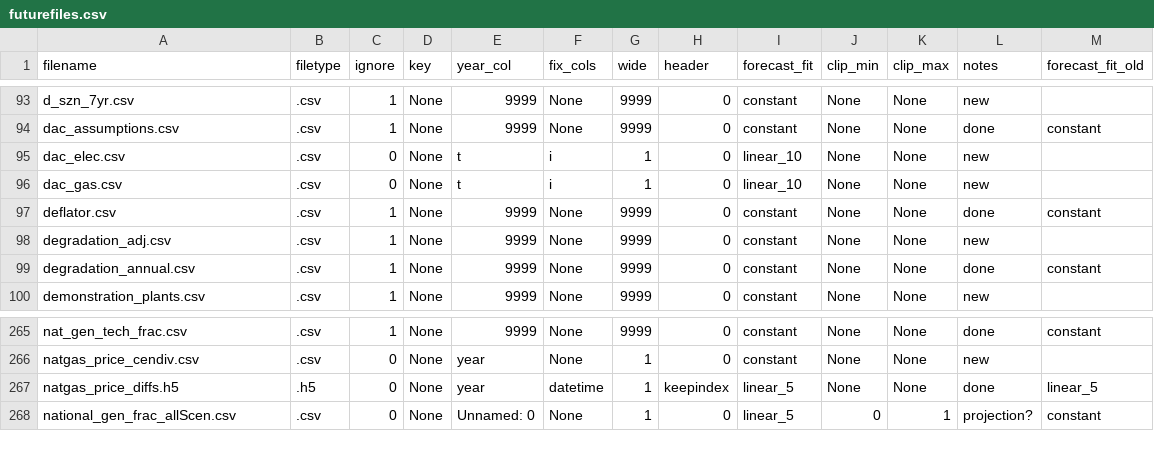
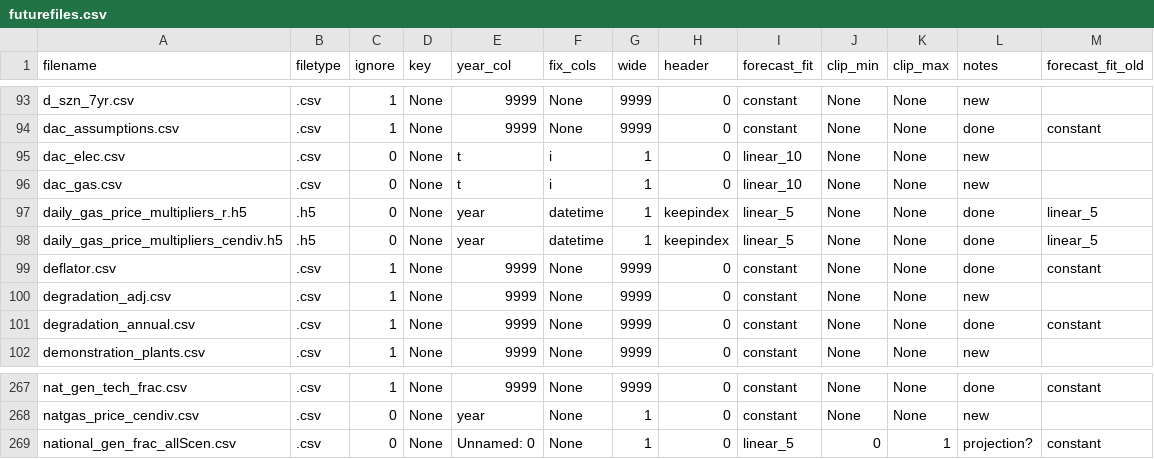
Before and after one commit to ajsbergman/ReEDS, a CSV file: inputs/userinput/futurefiles.csv, drawn as a sheet; only a part is shown, gaps mark what is left out.

Commit message:
Add r and cendiv-level daily gas price multipliers

```diff
--- a/inputs/userinput/futurefiles.csv
+++ b/inputs/userinput/futurefiles.csv
@@ -96,2 +96,4 @@ dac_elec.csv,.csv,0,None,t,i,1,0,linear_10,None,None,new,
 dac_gas.csv,.csv,0,None,t,i,1,0,linear_10,None,None,new,
+daily_gas_price_multipliers_r.h5,.h5,0,None,year,datetime,1,keepindex,linear_5,None,None,done,linear_5
+daily_gas_price_multipliers_cendiv.h5,.h5,0,None,year,datetime,1,keepindex,linear_5,None,None,done,linear_5
 deflator.csv,.csv,1,None,9999,None,9999,0,constant,None,None,done,constant
@@ -266,3 +268,2 @@ nat_gen_tech_frac.csv,.csv,1,None,9999,None,9999,0,constant,None,None,done,const
 natgas_price_cendiv.csv,.csv,0,None,year,None,1,0,constant,None,None,new,
-natgas_price_diffs.h5,.h5,0,None,year,datetime,1,keepindex,linear_5,None,None,done,linear_5
 national_gen_frac_allScen.csv,.csv,0,None,Unnamed: 0,None,1,0,linear_5,0,1,projection?,constant
```
